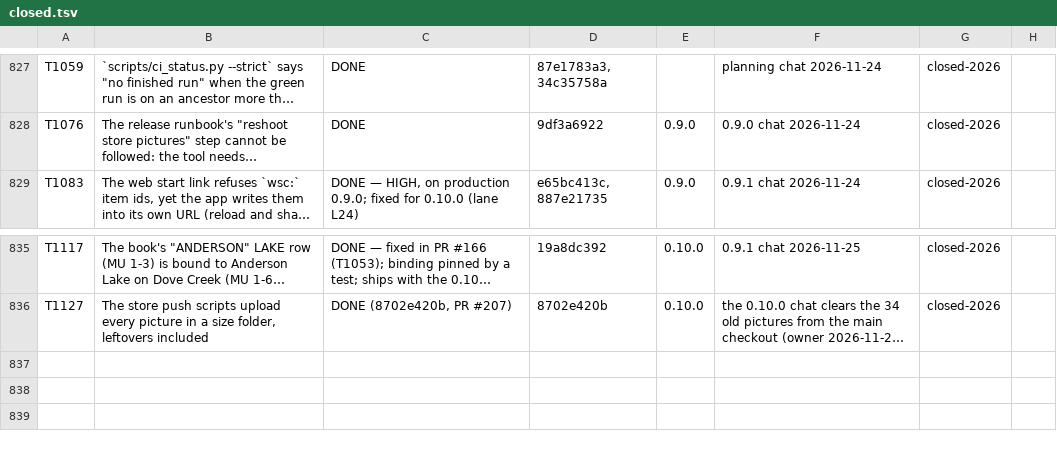
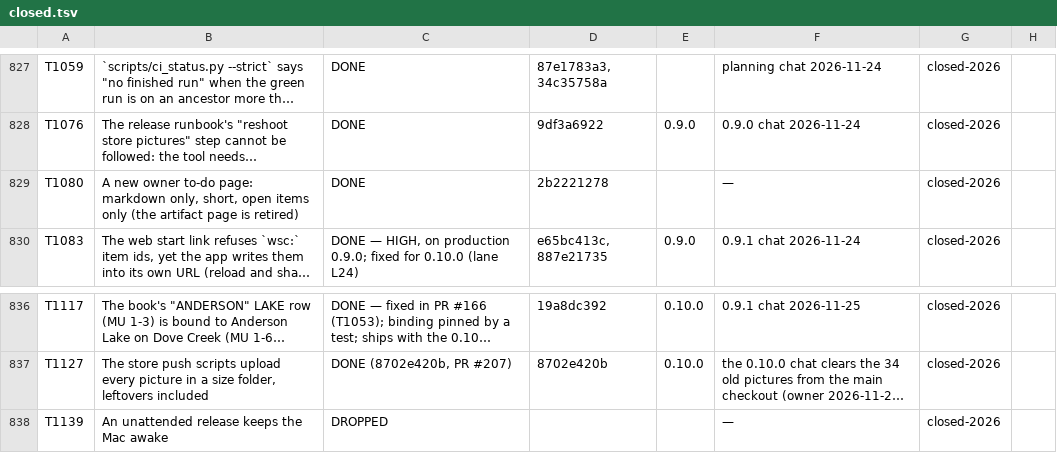
Before and after one commit to HorvathDawson/BC-freshwater-fishing-regulations, a TSV file: tickets/closed.tsv, drawn as a sheet; only a part is shown, gaps mark what is left out; long unchanged cells end in …; the diff names each change by its address in the sheet, - before the commit and + after, or states it on an @@ line.

```diff
--- a/tickets/closed.tsv
+++ b/tickets/closed.tsv
+row 829: T1080 | A new owner to-do page: markdown only, short, open items only (the artifact page is retired) | DONE | 2b2221278 |  | — | closed-2026
+row 838: T1139 | An unattended release keeps the Mac awake | DROPPED |  |  | — | closed-2026
```
Also changed, not shown: 51 other files.
